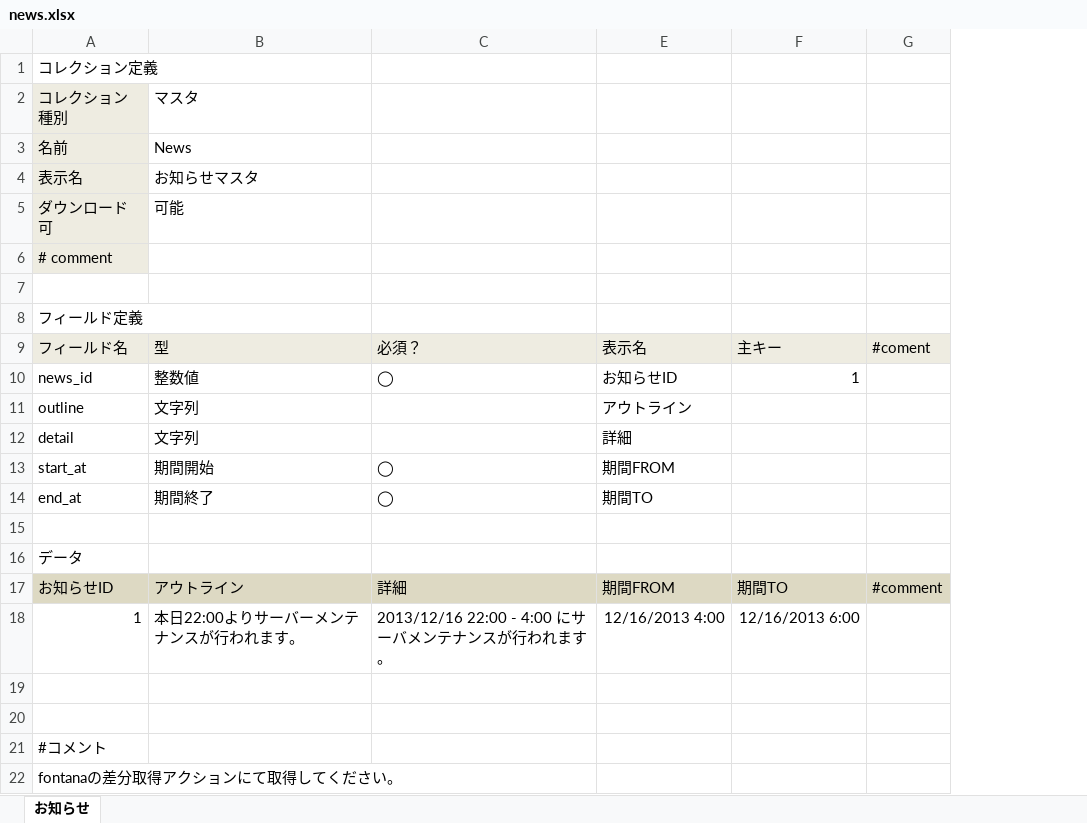
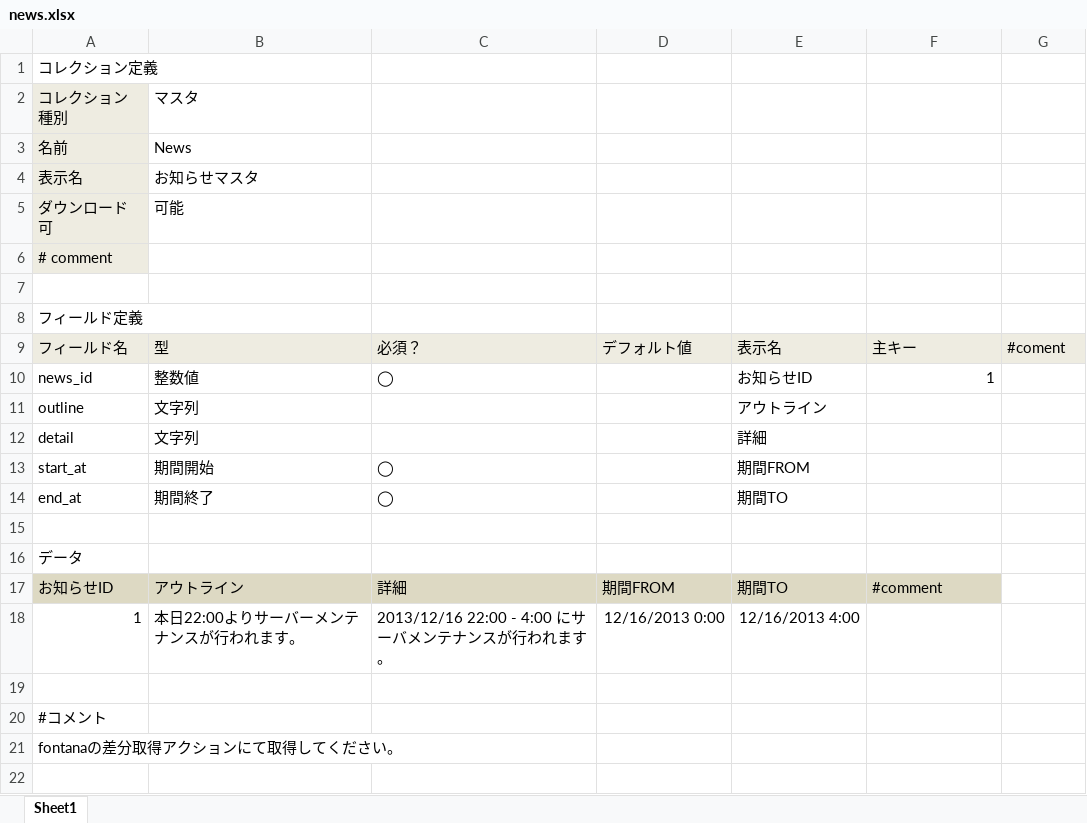
Before and after one commit to groovenauts/fontana_sample, an Excel workbook: app/seeds/news.xlsx, sheet Sheet1, drawn as a sheet; values as stored, in another font and other column widths than the file's, no borders; charts and pictures not drawn; removed rows and columns are numbered as before the commit, all else as after; the diff names each change by its address in the sheet, - before the commit and + after, or states it on an @@ line.

Commit message:
end of scenario_22

```diff
--- a/app/seeds/news.xlsx (sheet Sheet1)
+++ b/app/seeds/news.xlsx (sheet Sheet1)
-sheet tab: お知らせ
+sheet tab: Sheet1
@@ column D unhidden, rows 9-18: デフォルト値 |  |  |  |  |  |  |  | 期間FROM | 12/16/2013 0:00 @@
-E17: 期間FROM
+E17: 期間TO
-F17: 期間TO
+F17: #comment
-G17: #comment
+G17: (empty)
-G17 fill: #DDD9C3
+G17 fill: none
-F18: 12/16/2013 6:00
+F18: (empty)
-row 19: (empty)
```
Also changed, not shown: hidden cells, charts or pictures.
